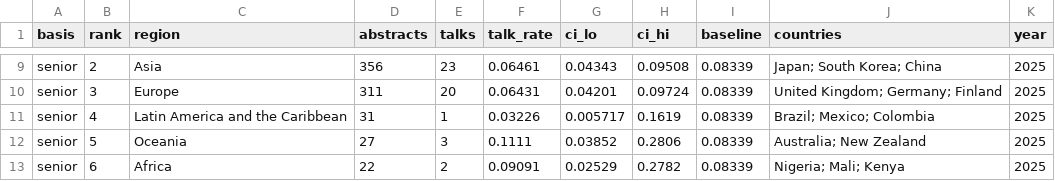
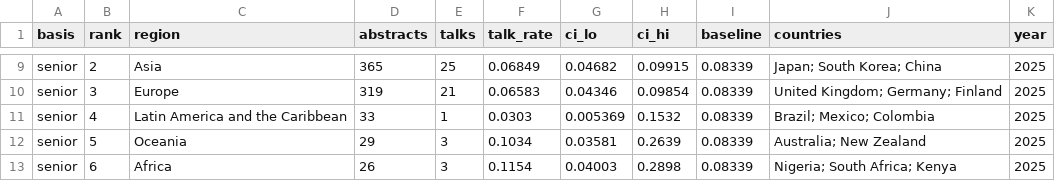
Before and after one commit to nikbaya/ashg_abstracts, a CSV file: outputs/2025_regions.csv, drawn as a sheet; only a part is shown, gaps mark what is left out; the diff covers the shown part only; the diff names each change by its address in the sheet, - before the commit and + after, or states it on an @@ line.

```diff
--- a/outputs/2025_regions.csv
+++ b/outputs/2025_regions.csv
-D9 (abstracts): 356
+D9 (abstracts): 365
-E9 (talks): 23
+E9 (talks): 25
-F9 (talk_rate): 0.06461
+F9 (talk_rate): 0.06849
-G9 (ci_lo): 0.04343
+G9 (ci_lo): 0.04682
-H9 (ci_hi): 0.09508
+H9 (ci_hi): 0.09915
-D10 (abstracts): 311
+D10 (abstracts): 319
-E10 (talks): 20
+E10 (talks): 21
-F10 (talk_rate): 0.06431
+F10 (talk_rate): 0.06583
-G10 (ci_lo): 0.04201
+G10 (ci_lo): 0.04346
-H10 (ci_hi): 0.09724
+H10 (ci_hi): 0.09854
-D11 (abstracts): 31
+D11 (abstracts): 33
-F11 (talk_rate): 0.03226
+F11 (talk_rate): 0.0303
-G11 (ci_lo): 0.005717
+G11 (ci_lo): 0.005369
-H11 (ci_hi): 0.1619
+H11 (ci_hi): 0.1532
-D12 (abstracts): 27
+D12 (abstracts): 29
-F12 (talk_rate): 0.1111
+F12 (talk_rate): 0.1034
-G12 (ci_lo): 0.03852
+G12 (ci_lo): 0.03581
-H12 (ci_hi): 0.2806
+H12 (ci_hi): 0.2639
-D13 (abstracts): 22
+D13 (abstracts): 26
-E13 (talks): 2
+E13 (talks): 3
-F13 (talk_rate): 0.09091
+F13 (talk_rate): 0.1154
-G13 (ci_lo): 0.02529
+G13 (ci_lo): 0.04003
-H13 (ci_hi): 0.2782
+H13 (ci_hi): 0.2898
-J13 (countries): Nigeria; Mali; Kenya
+J13 (countries): Nigeria; South Africa; Kenya
```
Also changed, not shown: 30 edited cells elsewhere in this file, outputs/2022_countries.csv, outputs/2025_countries.csv, 43 other files.
